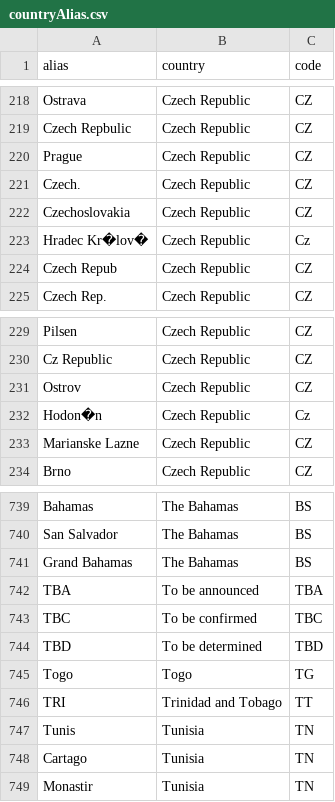
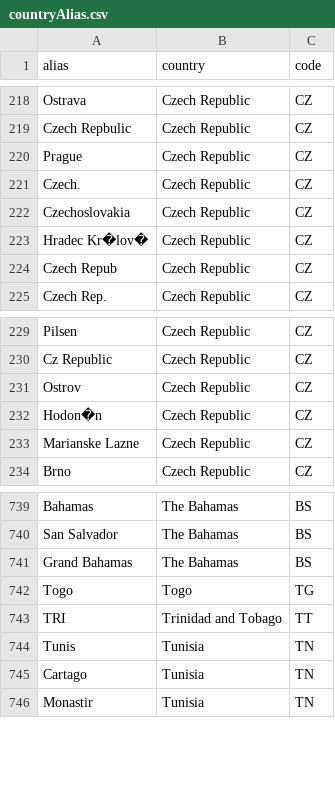
Before and after one commit to notPlancha/projeto-adb, a CSV file: data/countryAlias.csv, drawn as a sheet; only a part is shown, gaps mark what is left out.

```diff
--- a/data/countryAlias.csv
+++ b/data/countryAlias.csv
@@ -222,3 +222,3 @@ Czech.,Czech Republic,CZ
 Czechoslovakia,Czech Republic,CZ
-Hradec Kr�lov�,Czech Republic,Cz
+Hradec Kr�lov�,Czech Republic,CZ
 Czech Repub,Czech Republic,CZ
@@ -231,3 +231,3 @@ Cz Republic,Czech Republic,CZ
 Ostrov,Czech Republic,CZ
-Hodon�n,Czech Republic,Cz
+Hodon�n,Czech Republic,CZ
 Marianske Lazne,Czech Republic,CZ
@@ -741,5 +741,2 @@ San Salvador,The Bahamas,BS
 Grand Bahamas,The Bahamas,BS
-TBA,To be announced,TBA
-TBC,To be confirmed,TBC
-TBD,To be determined,TBD
 Togo,Togo,TG
```
Also changed, not shown: 13 other files.
